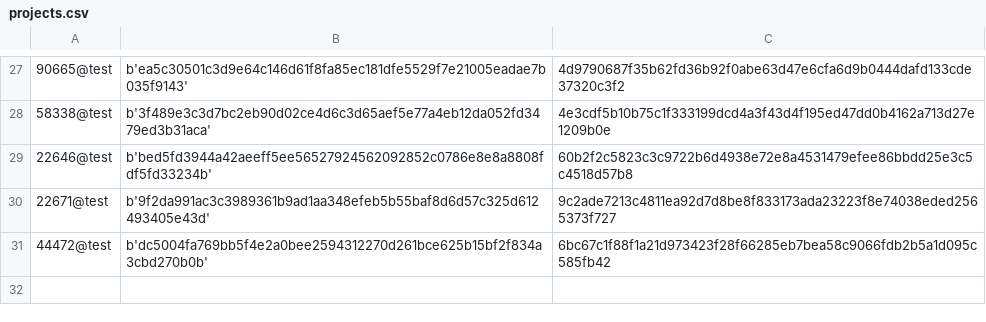
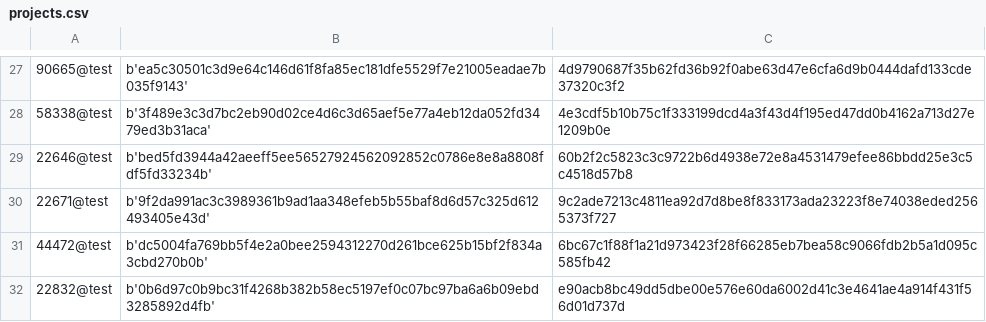
Before and after one commit to OliveiraEdu/d-OSP, a CSV file: datasets/projects.csv, drawn as a sheet; only a part is shown, gaps mark what is left out; the diff names each change by its address in the sheet, - before the commit and + after, or states it on an @@ line.

```diff
--- a/datasets/projects.csv
+++ b/datasets/projects.csv
+row 32: 22832@test | b'0b6d97c0b9bc31f4268b382b58ec5197ef0c07bc97ba6a6b09ebd3285892d4fb' | e90acb8bc49dd5dbe00e576e60da6002d41c3e4641ae4a914f431f56d01d737d
```
Also changed, not shown: datasets/accounts.csv, 5 other files.
